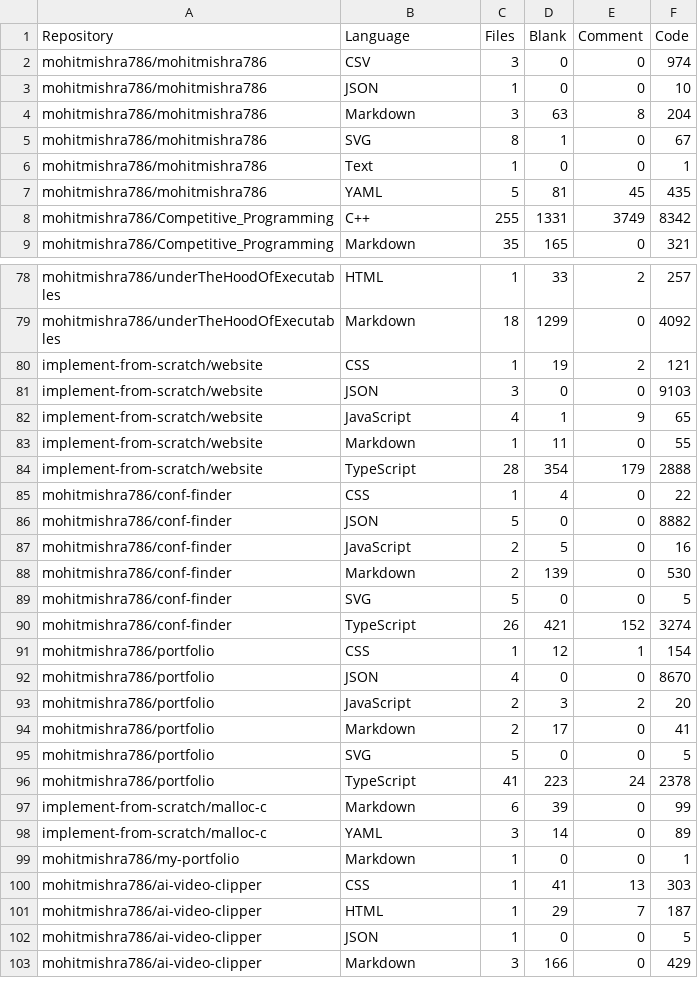
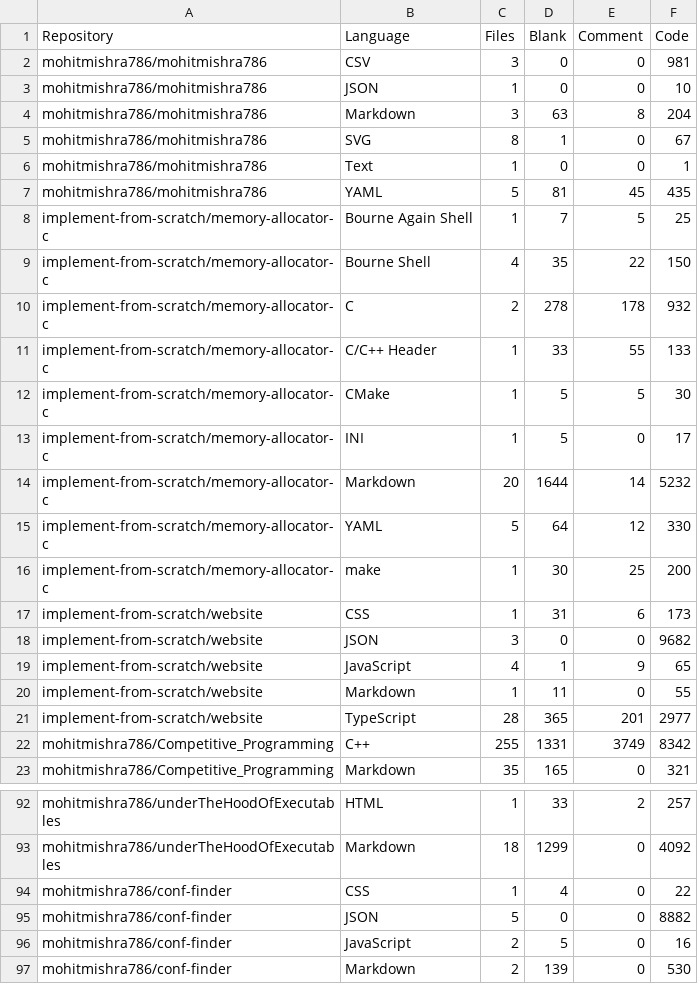
Before and after one commit to mohitmishra786/mohitmishra786, a CSV file: loc_results/detailed_results.csv, drawn as a sheet; only a part is shown, gaps mark what is left out; the shorter side is filled out with more unchanged rows; the diff covers the shown part only.

```diff
--- a/loc_results/detailed_results.csv
+++ b/loc_results/detailed_results.csv
@@ -1,3 +1,3 @@
 Repository,Language,Files,Blank,Comment,Code
-mohitmishra786/mohitmishra786,CSV,3,0,0,974
+mohitmishra786/mohitmishra786,CSV,3,0,0,981
 mohitmishra786/mohitmishra786,JSON,1,0,0,10
@@ -7,2 +7,16 @@ mohitmishra786/mohitmishra786,Text,1,0,0,1
 mohitmishra786/mohitmishra786,YAML,5,81,45,435
+implement-from-scratch/memory-allocator-c,Bourne Again Shell,1,7,5,25
+implement-from-scratch/memory-allocator-c,Bourne Shell,4,35,22,150
+implement-from-scratch/memory-allocator-c,C,2,278,178,932
+implement-from-scratch/memory-allocator-c,C/C++ Header,1,33,55,133
+implement-from-scratch/memory-allocator-c,CMake,1,5,5,30
+implement-from-scratch/memory-allocator-c,INI,1,5,0,17
+implement-from-scratch/memory-allocator-c,Markdown,20,1644,14,5232
+implement-from-scratch/memory-allocator-c,YAML,5,64,12,330
+implement-from-scratch/memory-allocator-c,make,1,30,25,200
+implement-from-scratch/website,CSS,1,31,6,173
+implement-from-scratch/website,JSON,3,0,0,9682
+implement-from-scratch/website,JavaScript,4,1,9,65
+implement-from-scratch/website,Markdown,1,11,0,55
+implement-from-scratch/website,TypeScript,28,365,201,2977
 mohitmishra786/Competitive_Programming,C++,255,1331,3749,8342
@@ -79,7 +93,2 @@ mohitmishra786/underTheHoodOfExecutables,HTML,1,33,2,257
 mohitmishra786/underTheHoodOfExecutables,Markdown,18,1299,0,4092
-implement-from-scratch/website,CSS,1,19,2,121
-implement-from-scratch/website,JSON,3,0,0,9103
-implement-from-scratch/website,JavaScript,4,1,9,65
-implement-from-scratch/website,Markdown,1,11,0,55
-implement-from-scratch/website,TypeScript,28,354,179,2888
 mohitmishra786/conf-finder,CSS,1,4,0,22
```
Also changed, not shown: 20 moved rows and 9 edited cells elsewhere in this file, loc_results/language_summary.csv, loc_results/repo_summary.csv, 4 other files.
